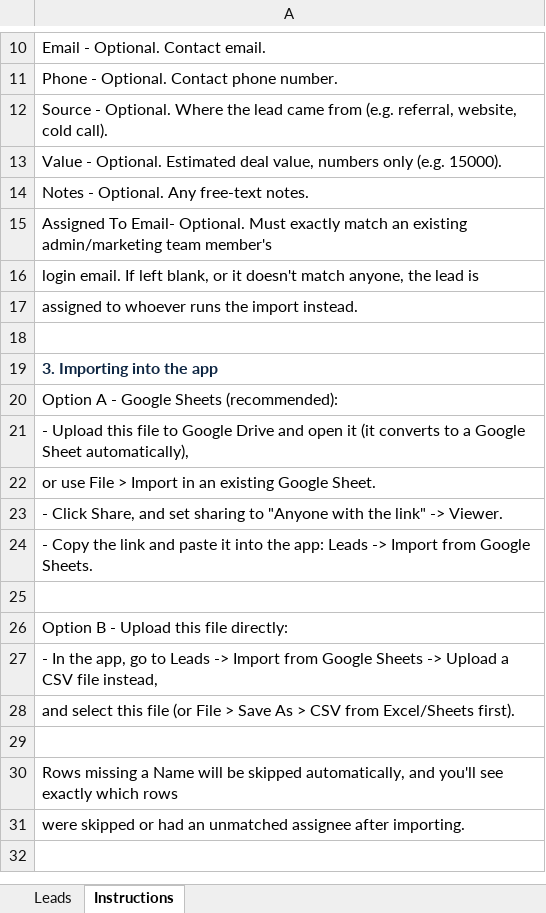
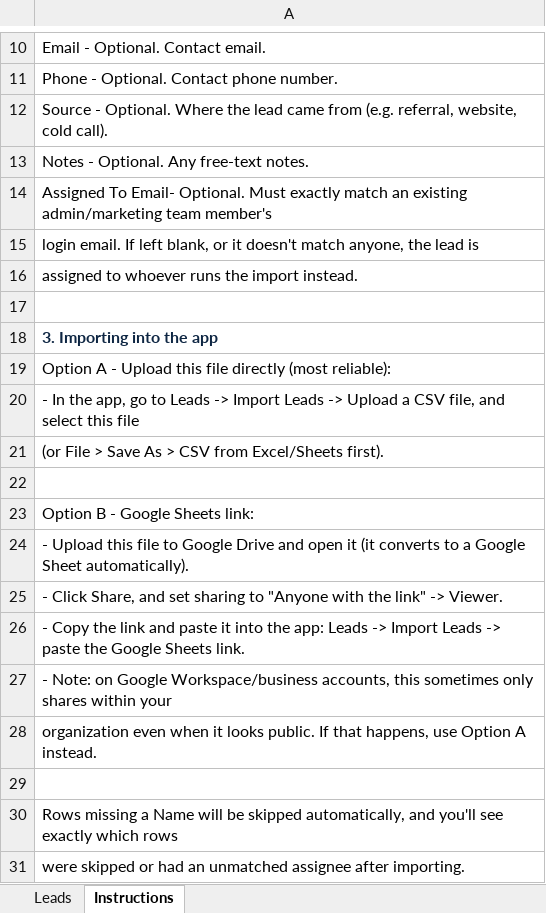
Before and after one commit to grandviewprojects/OPS-PWA, an Excel workbook: public/templates/leads-import-template.xlsx, sheet Instructions, drawn as a sheet; only a part is shown, gaps mark what is left out; values as stored, in another font and other column widths than the file's, no borders; removed rows and columns are numbered as before the commit, all else as after; the diff names each change by its address in the sheet, - before the commit and + after, or states it on an @@ line.

Commit message:
Lead form value update

```diff
--- a/public/templates/leads-import-template.xlsx (sheet Instructions)
+++ b/public/templates/leads-import-template.xlsx (sheet Instructions)
-row 13: Value - Optional. Estimated deal value, numbers only (e.g. 15000).
-A19: …A - Google Sheets (recommended):
+A19: …A - Upload this file directly (most reliable):
-A20: - Upload this file to Google Drive and open it (it converts to a Google Sheet automatically),
+A20: - In the app, go to Leads -> Import Leads -> Upload a CSV file, and select this file
-A21: or use File > Import in an existing Google Sheet.
+A21: (or File > Save As > CSV from Excel/Sheets first).
+row 22: (empty)
+row 23: Option B - Google Sheets link:
+row 24: - Upload this file to Google Drive and open it (it converts to a Google Sheet automatically).
-A26: …-> Import from Google Sheets.
+A26: …-> Import Leads -> paste the Google Sheets link.
-row 25: (empty)
-A27: Option B - Upload this file directly:
+A27: - Note: on Google Workspace/business accounts, this sometimes only shares within your
-A28: - In the app, go to Leads -> Import from Google Sheets -> Upload a CSV file instead,
+A28: organization even when it looks public. If that happens, use Option A instead.
-row 28: and select this file (or File > Save As > CSV from Excel/Sheets first).
```
Also changed, not shown: sheet Leads, 3 other files.
